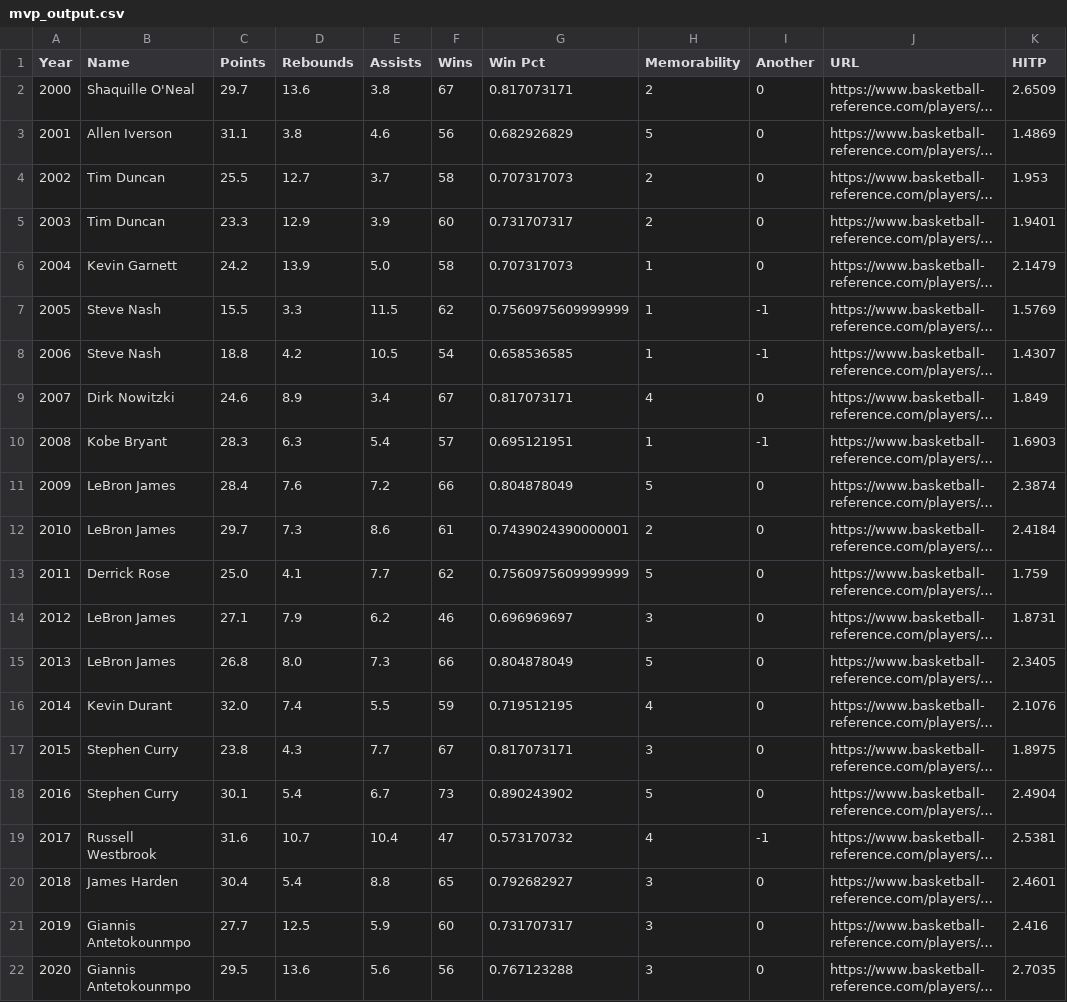
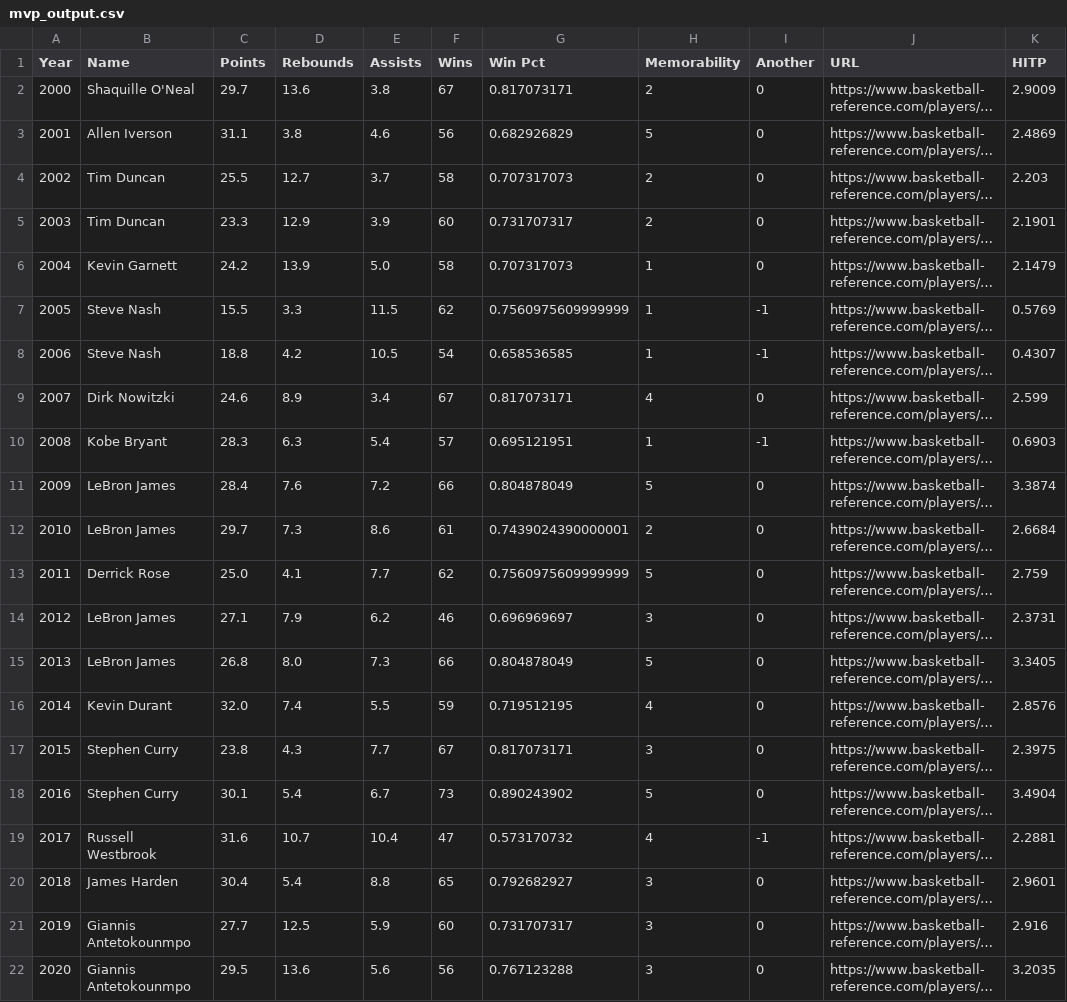
Before and after one commit to mikepatel/NBA-Prime, a CSV file: MVP/results/mvp_output.csv, drawn as a sheet; long unchanged cells end in …; the diff names each change by its address in the sheet, - before the commit and + after, or states it on an @@ line.

```diff
--- a/MVP/results/mvp_output.csv
+++ b/MVP/results/mvp_output.csv
-K2 (HITP): 2.6509
+K2 (HITP): 2.9009
-K3 (HITP): 1.4869
+K3 (HITP): 2.4869
-K4 (HITP): 1.953
+K4 (HITP): 2.203
-K5 (HITP): 1.9401
+K5 (HITP): 2.1901
-K7 (HITP): 1.5769
+K7 (HITP): 0.5769
-K8 (HITP): 1.4307
+K8 (HITP): 0.4307
-K9 (HITP): 1.849
+K9 (HITP): 2.599
-K10 (HITP): 1.6903
+K10 (HITP): 0.6903
-K11 (HITP): 2.3874
+K11 (HITP): 3.3874
-K12 (HITP): 2.4184
+K12 (HITP): 2.6684
-K13 (HITP): 1.759
+K13 (HITP): 2.759
-K14 (HITP): 1.8731
+K14 (HITP): 2.3731
-K15 (HITP): 2.3405
+K15 (HITP): 3.3405
-K16 (HITP): 2.1076
+K16 (HITP): 2.8576
-K17 (HITP): 1.8975
+K17 (HITP): 2.3975
-K18 (HITP): 2.4904
+K18 (HITP): 3.4904
-K19 (HITP): 2.5381
+K19 (HITP): 2.2881
-K20 (HITP): 2.4601
+K20 (HITP): 2.9601
-K21 (HITP): 2.416
+K21 (HITP): 2.916
-K22 (HITP): 2.7035
+K22 (HITP): 3.2035
```
Also changed, not shown: 4 other files.
